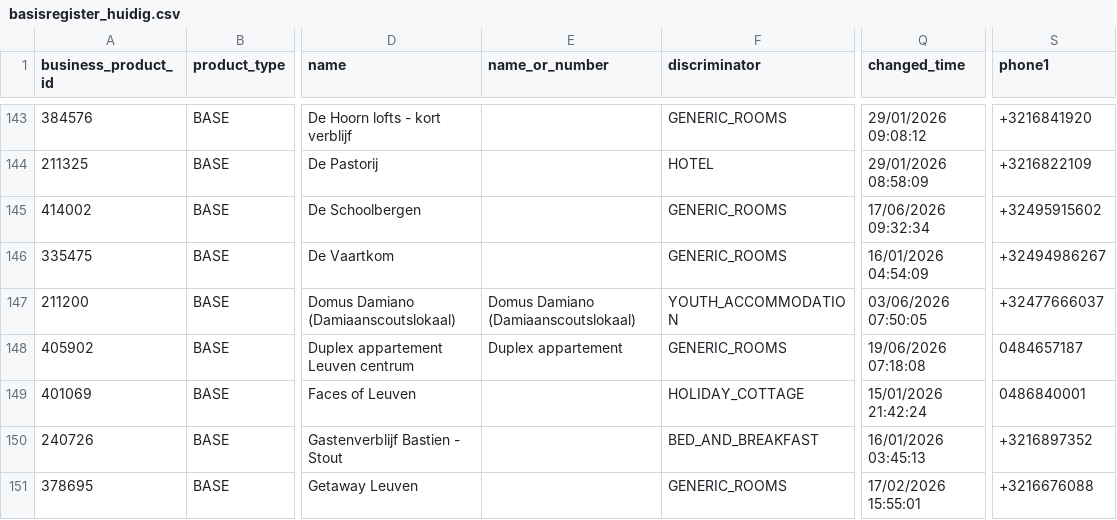
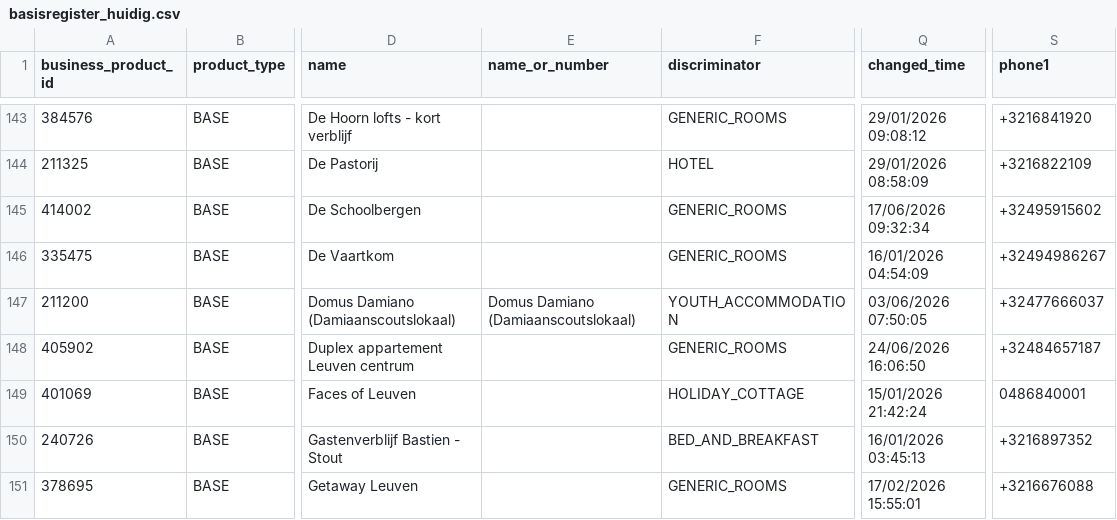
Before and after one commit to Alan-DG/basisregister-monitor, a CSV file: data/basisregister_huidig.csv, drawn as a sheet; only a part is shown, gaps mark what is left out; the diff names each change by its address in the sheet, - before the commit and + after, or states it on an @@ line.

Commit message:
Momentopname: 2026-06-26

```diff
--- a/data/basisregister_huidig.csv
+++ b/data/basisregister_huidig.csv
-E148 (name_or_number): Duplex appartement
+E148 (name_or_number): (empty)
-Q148 (changed_time): 19/06/2026 07:18:08
+Q148 (changed_time): 24/06/2026 16:06:50
-S148 (phone1): 0484657187
+S148 (phone1): +32484657187
```
